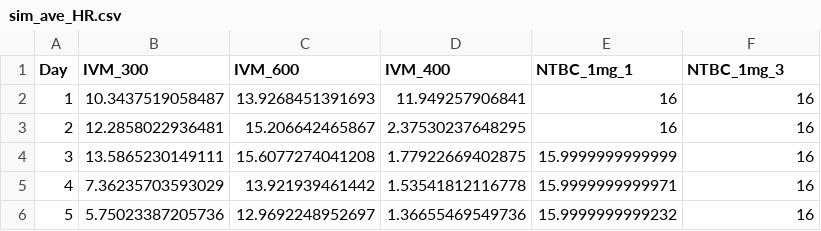
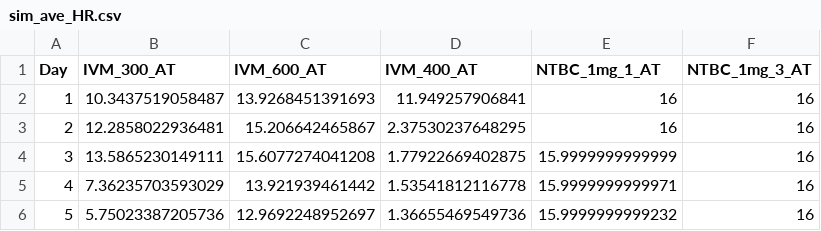
Before and after one commit to mrc-ide/ivRmectin, a CSV file: data/sim_ave_HR.csv, drawn as a sheet; only a part is shown.

Commit message:
Add files via upload
Labelled 'AT' for hazard ratios generated by Anna

```diff
--- a/data/sim_ave_HR.csv
+++ b/data/sim_ave_HR.csv
@@ -1,2 +1,2 @@
-"Day","IVM_300","IVM_600","IVM_400","NTBC_1mg_1","NTBC_1mg_3"
+"Day","IVM_300_AT","IVM_600_AT","IVM_400_AT","NTBC_1mg_1_AT","NTBC_1mg_3_AT"
 1,10.3437519058487,13.9268451391693,11.949257906841,16,16
```
